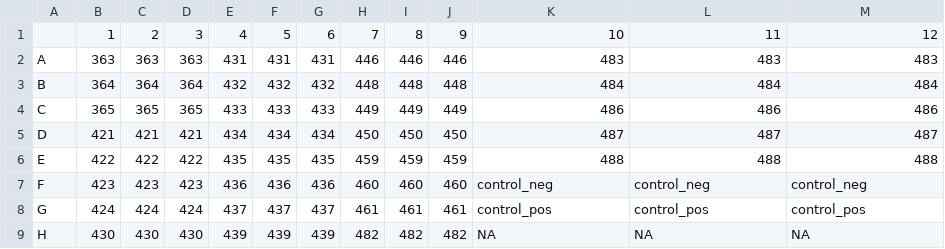
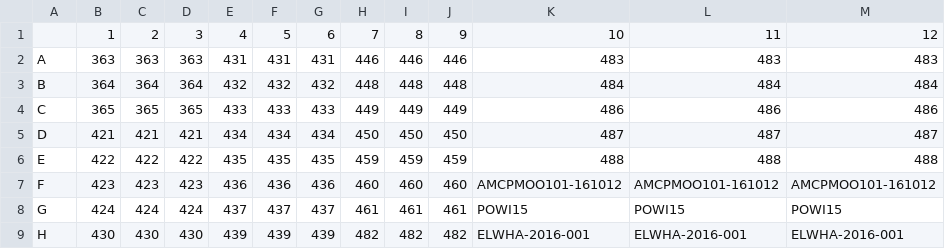
Before and after one commit to invertdna/Skagit_Salmon_eDNA, a CSV file: Documents/Labwork/2018-03-09_PCR1-B/plate.csv, drawn as a sheet; the diff names each change by its address in the sheet, - before the commit and + after, or states it on an @@ line.

```diff
--- a/Documents/Labwork/2018-03-09_PCR1-B/plate.csv
+++ b/Documents/Labwork/2018-03-09_PCR1-B/plate.csv
-K7: control_neg
+K7: AMCPMOO101-161012
-L7: control_neg
+L7: AMCPMOO101-161012
-M7: control_neg
+M7: AMCPMOO101-161012
-K8: control_pos
+K8: POWI15
-L8: control_pos
+L8: POWI15
-M8: control_pos
+M8: POWI15
-K9: NA
+K9: ELWHA-2016-001
-L9: NA
+L9: ELWHA-2016-001
-M9: NA
+M9: ELWHA-2016-001
```
Also changed, not shown: Documents/Labwork/2018-03-09_PCR1-B/samples.csv, Documents/Labwork/2018-03-09_PCR1-C/plate.csv, 3 other files.
